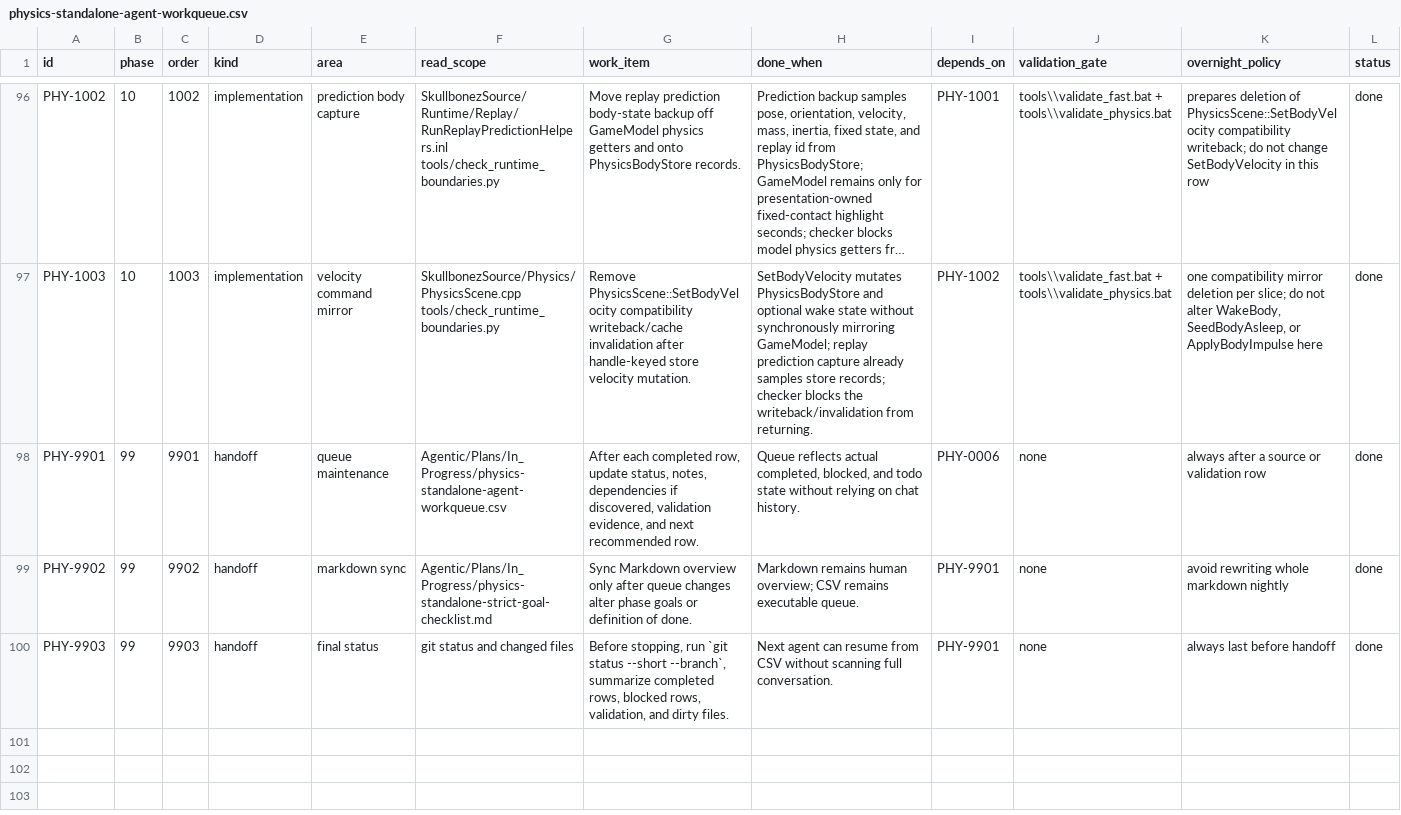
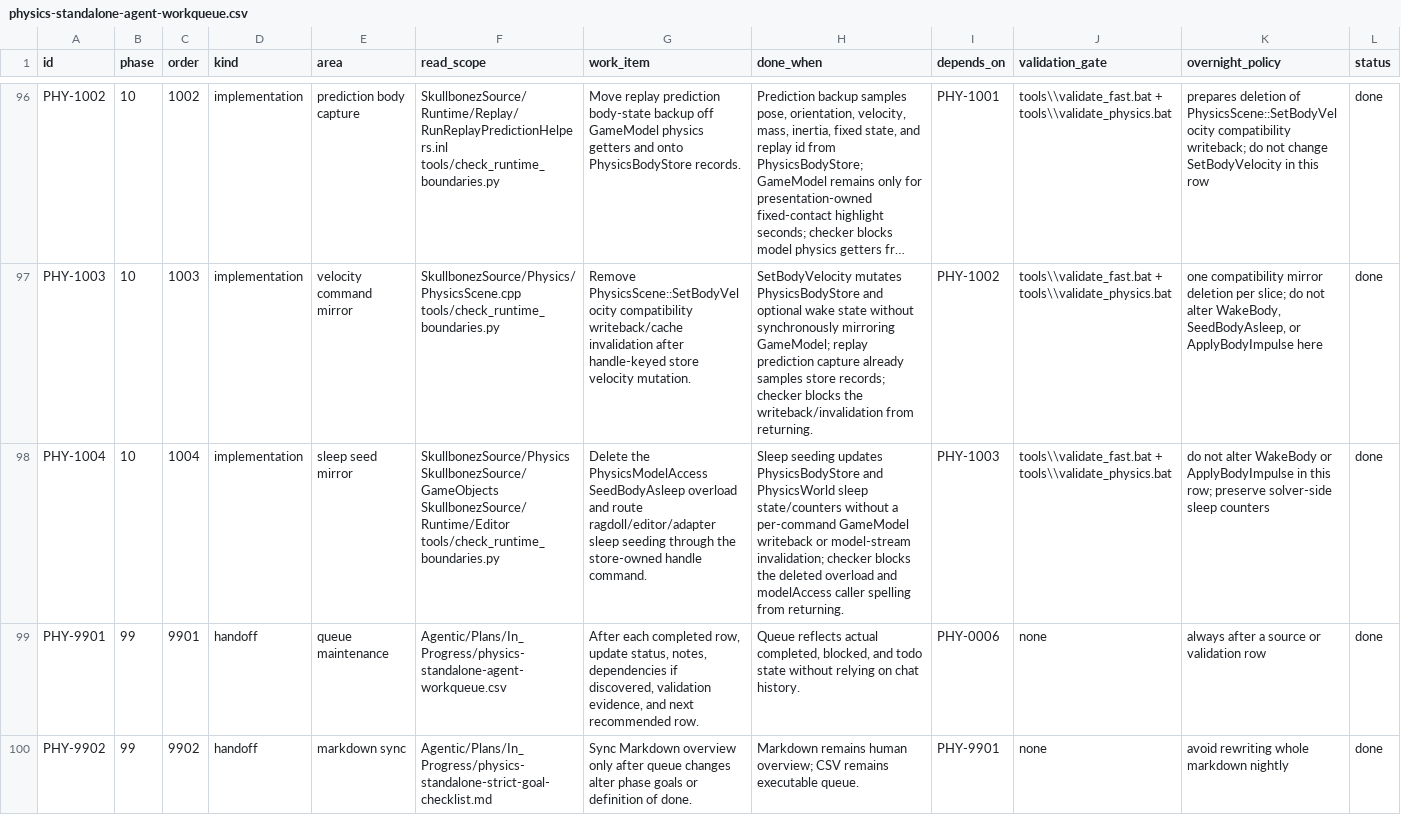
Before and after one commit to skullbonez/SkullbonezCore, a CSV file: Agentic/Plans/In_Progress/physics-standalone-agent-workqueue.csv, drawn as a sheet; only a part is shown, gaps mark what is left out; the shorter side is filled out with more unchanged rows; long unchanged cells end in …; rows hold the shown columns only; the diff names each change by its address in the sheet, - before the commit and + after, or states it on an @@ line.

Commit message:
physics: seed sleep without model mirrors
Delete the PhysicsModelAccess SeedBodyAsleep overload from PhysicsEngine and PhysicsScene. Ragdoll construction, editor placement, and the GameModelCollection physics adapter now call the store-owned handle command directly.

Keep the behavior that mattered: PhysicsScene::SeedBodyAsleep now seeds both PhysicsBodyStore and PhysicsWorld sleep counters, then leaves GameModel projection to the normal step boundary. This removes the per-command GameModel writeback and model-stream invalidation without dropping solver sleep state.

Add a runtime-boundary guardrail with negative, positive, and comment-only self-tests so the deleted overload and SeedBodyAsleep(modelAccess, body) caller spelling cannot return.

Update the Phase 10 workqueue/checklist and session state for PHY-1004.

Validation: git diff --check passed; python -m py_compile tools\check_runtime_boundaries.py passed; python tools\check_runtime_boundaries.py --repo . passed with 0 errors; tools\validate_build.bat Debug passed with 0 warnings/0 errors; tools\validate_fast.bat passed; intermittent tools\validate_physics.bat passed with byte-exact physics_regression_solver.csv (20,001 lines).

```diff
--- a/Agentic/Plans/In_Progress/physics-standalone-agent-workqueue.csv
+++ b/Agentic/Plans/In_Progress/physics-standalone-agent-workqueue.csv
+row 98: PHY-1004 | 10 | 1004 | implementation | sleep seed mirror | SkullbonezSource/Physics SkullbonezSource/GameObjects SkullbonezSource/Runtime/Editor tools/check_runtime_boundaries.py | Delete the PhysicsModelAccess SeedBodyAsleep overload and route ragdoll/editor/adapter sleep seeding through the store-owned handle command. | Sleep seeding updates PhysicsBodyStore and PhysicsWorld sleep state/counters without a per-command GameModel writeback or model-stream invalidation; checker blocks the deleted overload and modelAccess caller spelling from returning. | PHY-1003 | tools\\validate_fast.bat + tools\\validate_physics.bat | do not alter WakeBody or ApplyBodyImpulse in this row; preserve solver-side sleep counters | done
```
Also changed, not shown: 10 other files.
